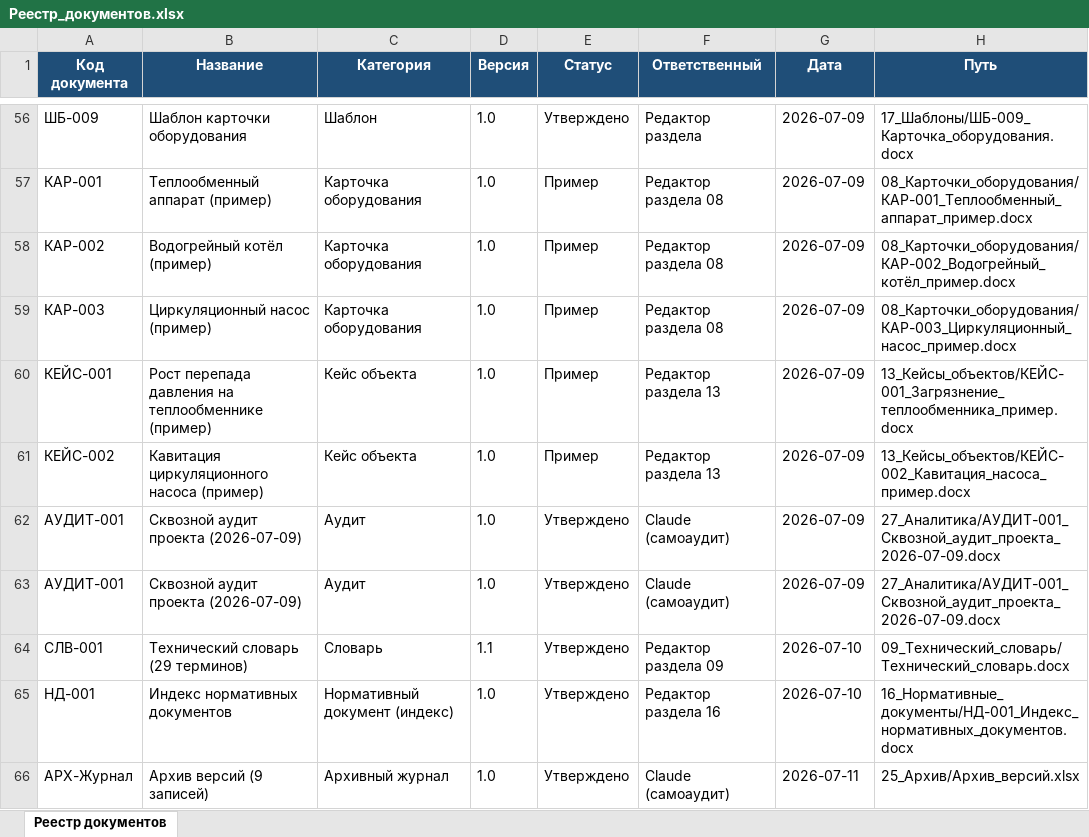
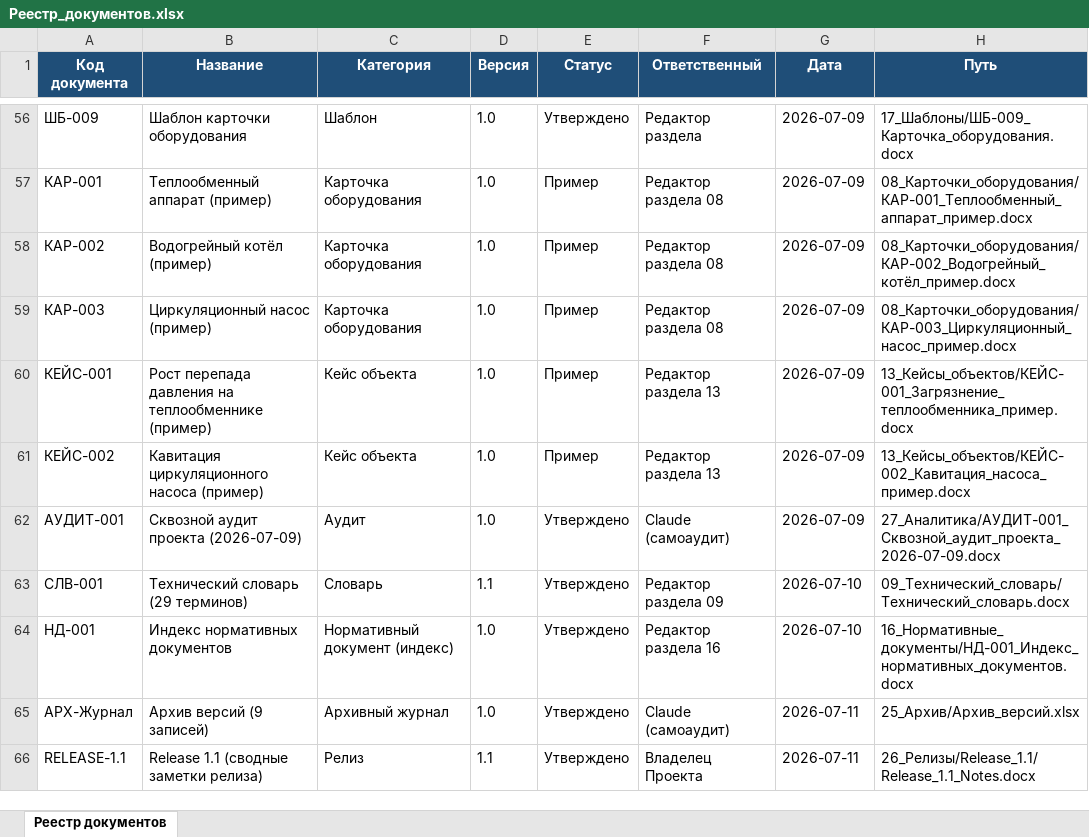
Before and after one commit to andrey52bs-dotcom/KnowledgeFactory_-_Foundation_v1.0, an Excel workbook: 00_Проект/02_Реестр/Реестр_документов.xlsx, sheet Реестр документов, drawn as a sheet; only a part is shown, gaps mark what is left out; values as stored, in another font and other column widths than the file's, no borders; charts and pictures not drawn; removed rows and columns are numbered as before the commit, all else as after; the diff names each change by its address in the sheet, - before the commit and + after, or states it on an @@ line.

```diff
--- a/00_Проект/02_Реестр/Реестр_документов.xlsx (sheet Реестр документов)
+++ b/00_Проект/02_Реестр/Реестр_документов.xlsx (sheet Реестр документов)
-row 63: АУДИТ-001 | Сквозной аудит проекта (2026-07-09) | Аудит | 1.0 | Утверждено | Claude (самоаудит) | 2026-07-09 | 27_Аналитика/АУДИТ-001_Сквозной_аудит_проекта_2026-07-09.docx
+row 66: RELEASE-1.1 | Release 1.1 (сводные заметки релиза) | Релиз | 1.1 | Утверждено | Владелец Проекта | 2026-07-11 | 26_Релизы/Release_1.1/Release_1.1_Notes.docx
```
Also changed, not shown: 00_Проект/02_Реестр/Реестр_версий.xlsx, 00_Проект/MANIFEST.xlsx, 5 other files.
